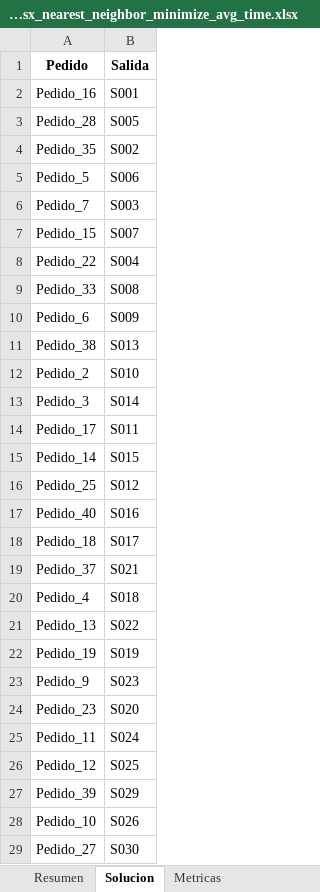
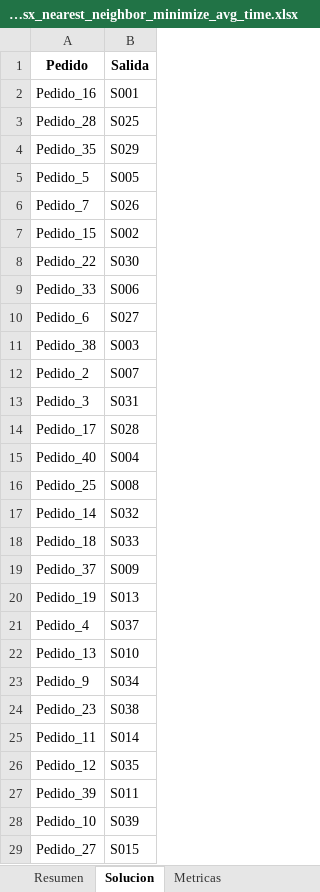
Before and after one commit to asaldarriv/heuristics-PTL-system, an Excel workbook: constructive-method/solutions/Data_40_Salidas_composición_zonas_heterogéneas.xlsx_nearest_neighbor_minimize_avg_time.xlsx, sheet Solucion, drawn as a sheet; only a part is shown; values as stored, in another font and other column widths than the file's, no borders; removed rows and columns are numbered as before the commit, all else as after; the diff covers the shown part only; the diff names each change by its address in the sheet, - before the commit and + after, or states it on an @@ line.

```diff
--- a/constructive-method/solutions/Data_40_Salidas_composición_zonas_heterogéneas.xlsx_nearest_neighbor_minimize_avg_time.xlsx (sheet Solucion)
+++ b/constructive-method/solutions/Data_40_Salidas_composición_zonas_heterogéneas.xlsx_nearest_neighbor_minimize_avg_time.xlsx (sheet Solucion)
-B3 (Salida): S005
+B3 (Salida): S025
-B4 (Salida): S002
+B4 (Salida): S029
-B5 (Salida): S006
+B5 (Salida): S005
-B6 (Salida): S003
+B6 (Salida): S026
-B7 (Salida): S007
+B7 (Salida): S002
-B8 (Salida): S004
+B8 (Salida): S030
-B9 (Salida): S008
+B9 (Salida): S006
-B10 (Salida): S009
+B10 (Salida): S027
-B11 (Salida): S013
+B11 (Salida): S003
-B12 (Salida): S010
+B12 (Salida): S007
-B13 (Salida): S014
+B13 (Salida): S031
-B14 (Salida): S011
+B14 (Salida): S028
-row 15: Pedido_14 | S015
-row 16: Pedido_25 | S012
-B15 (Salida): S016
+B15 (Salida): S004
+row 16: Pedido_25 | S008
+row 17: Pedido_14 | S032
-B18 (Salida): S017
+B18 (Salida): S033
-B19 (Salida): S021
+B19 (Salida): S009
+row 20: Pedido_19 | S013
-B21 (Salida): S018
+B21 (Salida): S037
-B22 (Salida): S022
+B22 (Salida): S010
-row 22: Pedido_19 | S019
-B23 (Salida): S023
+B23 (Salida): S034
-B24 (Salida): S020
+B24 (Salida): S038
-B25 (Salida): S024
+B25 (Salida): S014
-B26 (Salida): S025
+B26 (Salida): S035
-B27 (Salida): S029
+B27 (Salida): S011
-B28 (Salida): S026
+B28 (Salida): S039
-B29 (Salida): S030
+B29 (Salida): S015
```
Also changed, not shown: 1 added row, 1 removed row and 11 edited cells elsewhere in this sheet, sheet Metricas, sheet Resumen, constructive-method/solutions/Data_40_Salidas_composición_zonas_homogéneas.xlsx_nearest_neighbor_minimize_avg_time.xlsx, constructive-method/solutions/Data_60_Salidas_composición_zonas_homogéneas.xlsx_nearest_neighbor_minimize_avg_time.xlsx, 19 other files.
